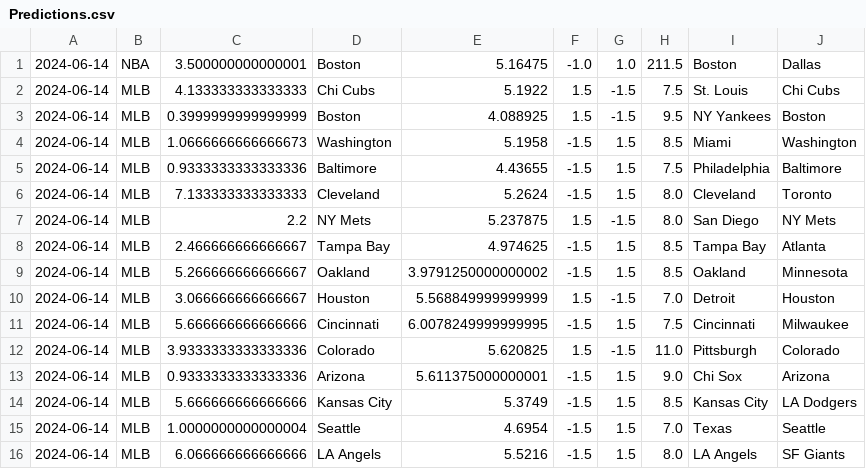
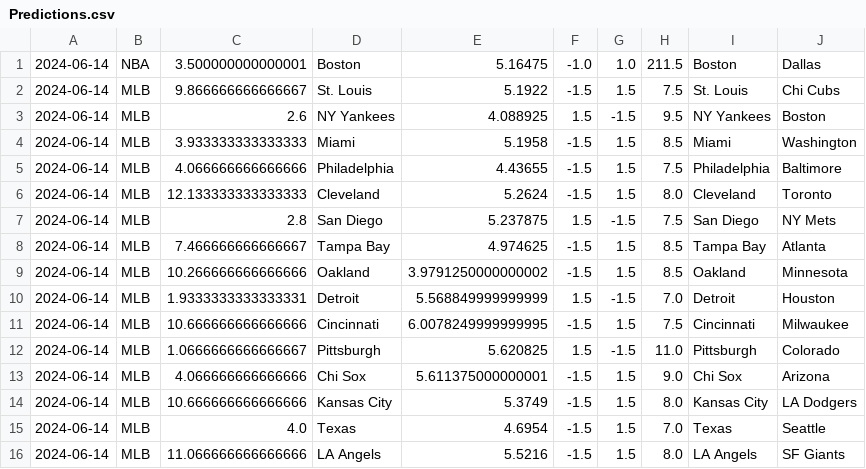
Before and after one commit to cookeda/CapstoneSportsbook, a CSV file: OddsHistory/History/Predictions.csv, drawn as a sheet.

```diff
--- a/OddsHistory/History/Predictions.csv
+++ b/OddsHistory/History/Predictions.csv
@@ -1,16 +1,16 @@
 2024-06-14,NBA,3.500000000000001,Boston,5.16475,-1.0,1.0,211.5,Boston,Dallas
-2024-06-14,MLB,4.133333333333333,Chi Cubs,5.1922,1.5,-1.5,7.5,St. Louis,Chi Cubs
-2024-06-14,MLB,0.3999999999999999,Boston,4.088925,1.5,-1.5,9.5,NY Yankees,Boston
-2024-06-14,MLB,1.0666666666666673,Washington,5.1958,-1.5,1.5,8.5,Miami,Washington
-2024-06-14,MLB,0.9333333333333336,Baltimore,4.43655,-1.5,1.5,7.5,Philadelphia,Baltimore
-2024-06-14,MLB,7.133333333333333,Cleveland,5.2624,-1.5,1.5,8.0,Cleveland,Toronto
-2024-06-14,MLB,2.2,NY Mets,5.237875,1.5,-1.5,8.0,San Diego,NY Mets
-2024-06-14,MLB,2.466666666666667,Tampa Bay,4.974625,-1.5,1.5,8.5,Tampa Bay,Atlanta
-2024-06-14,MLB,5.266666666666667,Oakland,3.9791250000000002,-1.5,1.5,8.5,Oakland,Minnesota
-2024-06-14,MLB,3.066666666666667,Houston,5.568849999999999,1.5,-1.5,7.0,Detroit,Houston
-2024-06-14,MLB,5.666666666666666,Cincinnati,6.0078249999999995,-1.5,1.5,7.5,Cincinnati,Milwaukee
-2024-06-14,MLB,3.9333333333333336,Colorado,5.620825,1.5,-1.5,11.0,Pittsburgh,Colorado
-2024-06-14,MLB,0.9333333333333336,Arizona,5.611375000000001,-1.5,1.5,9.0,Chi Sox,Arizona
-2024-06-14,MLB,5.666666666666666,Kansas City,5.3749,-1.5,1.5,8.5,Kansas City,LA Dodgers
-2024-06-14,MLB,1.0000000000000004,Seattle,4.6954,-1.5,1.5,7.0,Texas,Seattle
-2024-06-14,MLB,6.066666666666666,LA Angels,5.5216,-1.5,1.5,8.0,LA Angels,SF Giants
+2024-06-14,MLB,9.866666666666667,St. Louis,5.1922,-1.5,1.5,7.5,St. Louis,Chi Cubs
+2024-06-14,MLB,2.6,NY Yankees,4.088925,1.5,-1.5,9.5,NY Yankees,Boston
+2024-06-14,MLB,3.933333333333333,Miami,5.1958,-1.5,1.5,8.5,Miami,Washington
+2024-06-14,MLB,4.066666666666666,Philadelphia,4.43655,-1.5,1.5,7.5,Philadelphia,Baltimore
+2024-06-14,MLB,12.133333333333333,Cleveland,5.2624,-1.5,1.5,8.0,Cleveland,Toronto
+2024-06-14,MLB,2.8,San Diego,5.237875,1.5,-1.5,7.5,San Diego,NY Mets
+2024-06-14,MLB,7.466666666666667,Tampa Bay,4.974625,-1.5,1.5,8.5,Tampa Bay,Atlanta
+2024-06-14,MLB,10.266666666666666,Oakland,3.9791250000000002,-1.5,1.5,8.5,Oakland,Minnesota
+2024-06-14,MLB,1.9333333333333331,Detroit,5.568849999999999,1.5,-1.5,7.0,Detroit,Houston
+2024-06-14,MLB,10.666666666666666,Cincinnati,6.0078249999999995,-1.5,1.5,7.5,Cincinnati,Milwaukee
+2024-06-14,MLB,1.0666666666666667,Pittsburgh,5.620825,1.5,-1.5,11.0,Pittsburgh,Colorado
+2024-06-14,MLB,4.066666666666666,Chi Sox,5.611375000000001,-1.5,1.5,9.0,Chi Sox,Arizona
+2024-06-14,MLB,10.666666666666666,Kansas City,5.3749,-1.5,1.5,8.0,Kansas City,LA Dodgers
+2024-06-14,MLB,4.0,Texas,4.6954,-1.5,1.5,7.0,Texas,Seattle
+2024-06-14,MLB,11.066666666666666,LA Angels,5.5216,-1.5,1.5,8.0,LA Angels,SF Giants
```
Also changed, not shown: 17 other files.
